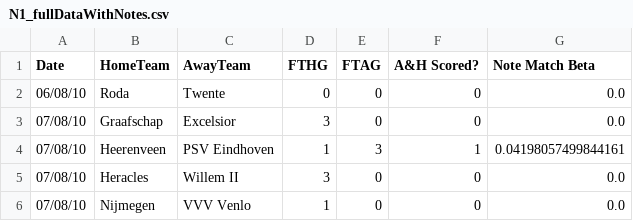
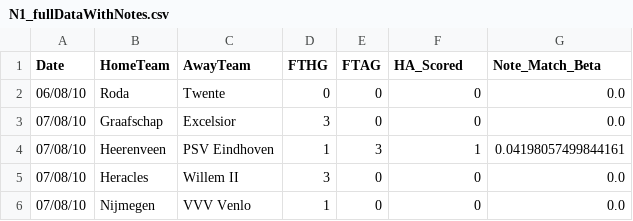
Before and after one commit to vincentspinosa/winning_sports_betting_AI, a CSV file: data/Pays-Bas/Eredevisie/N1_fullDataWithNotes.csv, drawn as a sheet; only a part is shown.

Commit message:
clean code except data_note()

```diff
--- a/data/Pays-Bas/Eredevisie/N1_fullDataWithNotes.csv
+++ b/data/Pays-Bas/Eredevisie/N1_fullDataWithNotes.csv
@@ -1,2 +1,2 @@
-Date,HomeTeam,AwayTeam,FTHG,FTAG,A&H Scored?,Note Match Beta
+Date,HomeTeam,AwayTeam,FTHG,FTAG,HA_Scored,Note_Match_Beta
 06/08/10,Roda,Twente,0,0,0,0.0
```
Also changed, not shown: 6 other files.
